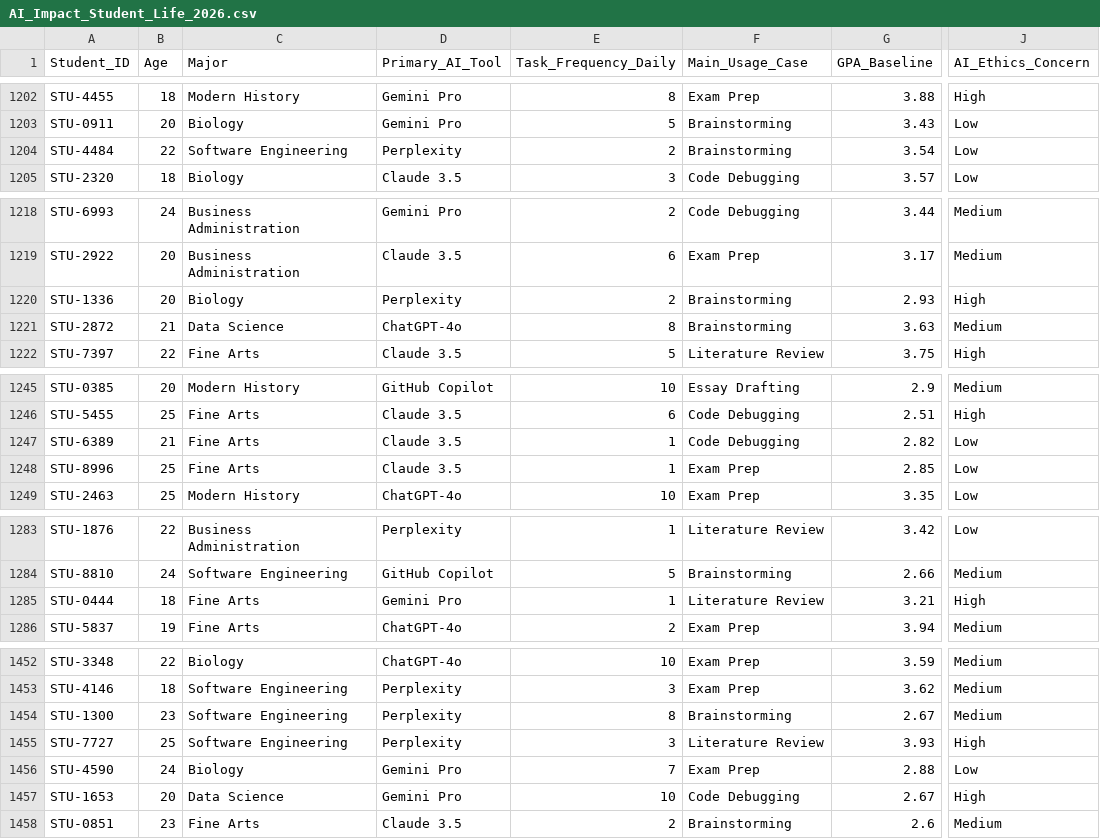
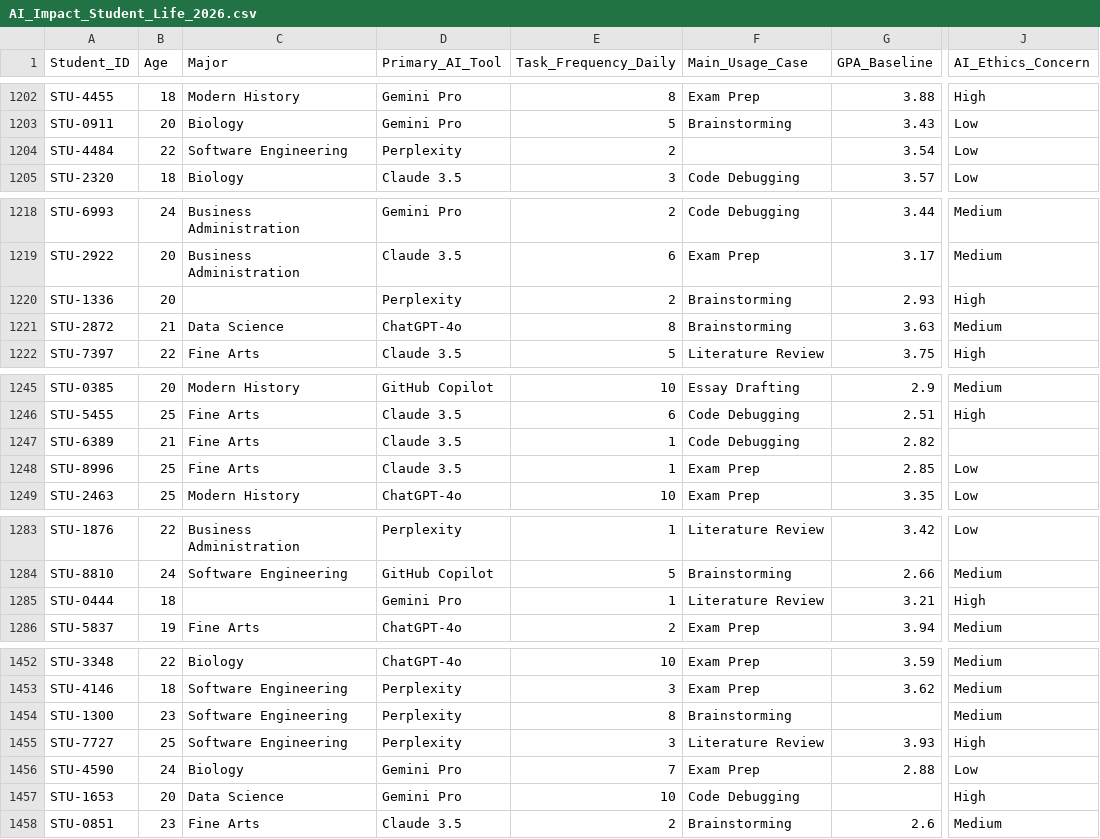
Before and after one commit to reembasaffar1-art/HW2_Farm_Data, a CSV file: AI_Impact_Student_Life_2026.csv, drawn as a sheet; only a part is shown, gaps mark what is left out; the diff covers the shown part only; the diff names each change by its address in the sheet, - before the commit and + after, or states it on an @@ line.

```diff
--- a/AI_Impact_Student_Life_2026.csv
+++ b/AI_Impact_Student_Life_2026.csv
-F1204 (Main_Usage_Case): Brainstorming
+F1204 (Main_Usage_Case): (empty)
-C1220 (Major): Biology
+C1220 (Major): (empty)
-J1247 (AI_Ethics_Concern): Low
+J1247 (AI_Ethics_Concern): (empty)
-C1285 (Major): Fine Arts
+C1285 (Major): (empty)
-G1454 (GPA_Baseline): 2.67
+G1454 (GPA_Baseline): (empty)
-G1457 (GPA_Baseline): 2.67
+G1457 (GPA_Baseline): (empty)
```
Also changed, not shown: 17 edited cells elsewhere in this file.
